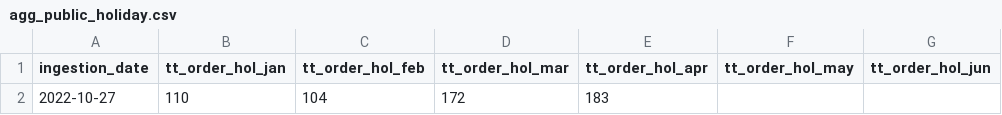
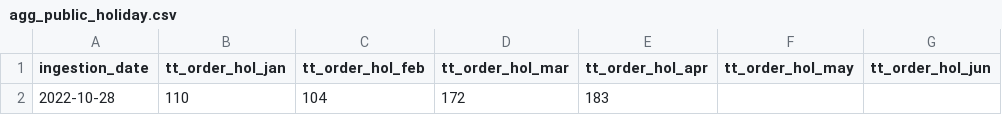
Before and after one commit to Pelumi-Aderinto/Data2bot_Engineering_Assessment, a CSV file: dataset/agg_public_holiday.csv, drawn as a sheet; only a part is shown; the diff names each change by its address in the sheet, - before the commit and + after, or states it on an @@ line.

```diff
--- a/dataset/agg_public_holiday.csv
+++ b/dataset/agg_public_holiday.csv
-A2 (ingestion_date): 2022-10-27
+A2 (ingestion_date): 2022-10-28
```
Also changed, not shown: dataset/best_performing_product.csv, 3 other files.
